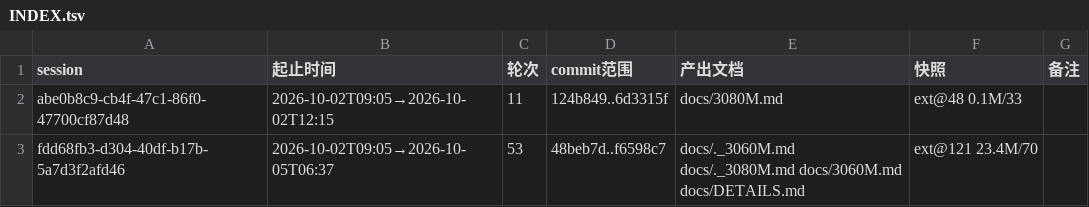
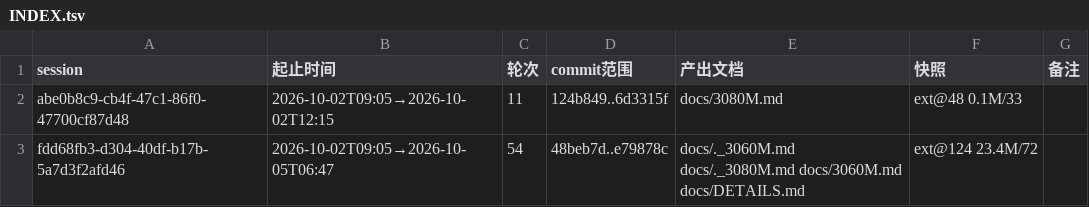
Before and after one commit to luweigen/Strata, a TSV file: _traj/INDEX.tsv, drawn as a sheet.

```diff
--- a/_traj/INDEX.tsv
+++ b/_traj/INDEX.tsv
@@ -2,2 +2,2 @@ session	起止时间	轮次	commit范围	产出文档	快照	备注
 abe0b8c9-cb4f-47c1-86f0-47700cf87d48	2026-10-02T09:05→2026-10-02T12:15	11	124b849..6d3315f	docs/3080M.md	ext@48 0.1M/33	
-fdd68fb3-d304-40df-b17b-5a7d3f2afd46	2026-10-02T09:05→2026-10-05T06:37	53	48beb7d..f6598c7	docs/._3060M.md docs/._3080M.md docs/3060M.md docs/DETAILS.md	ext@121 23.4M/70	
+fdd68fb3-d304-40df-b17b-5a7d3f2afd46	2026-10-02T09:05→2026-10-05T06:47	54	48beb7d..e79878c	docs/._3060M.md docs/._3080M.md docs/3060M.md docs/DETAILS.md	ext@124 23.4M/72	
```
Also changed, not shown: _traj/work/fdd68fb3-d304-40df-b17b-5a7d3f2afd46/MANIFEST.tsv, 4 other files.
